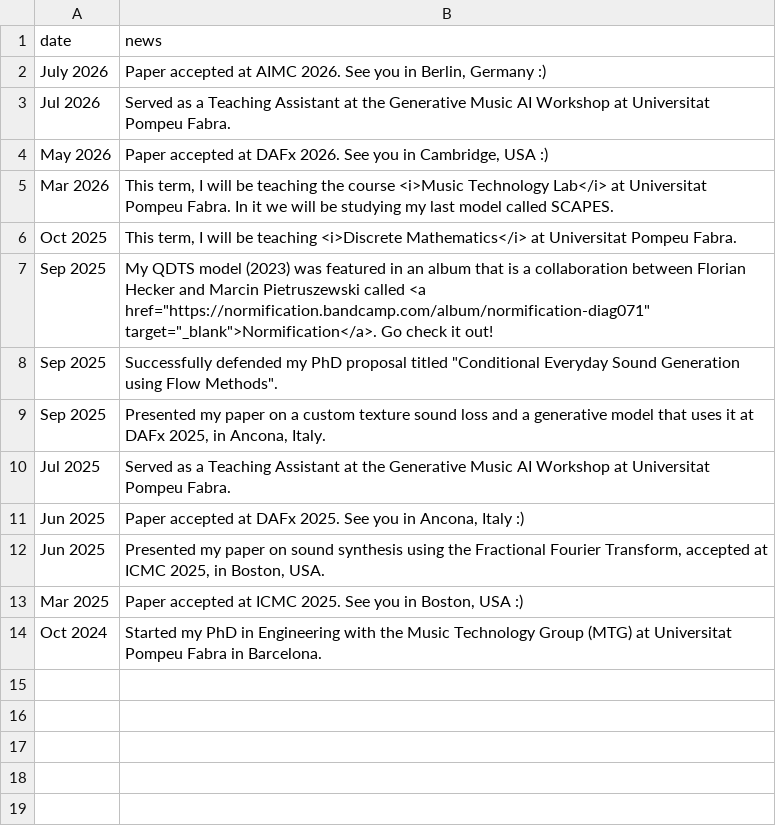
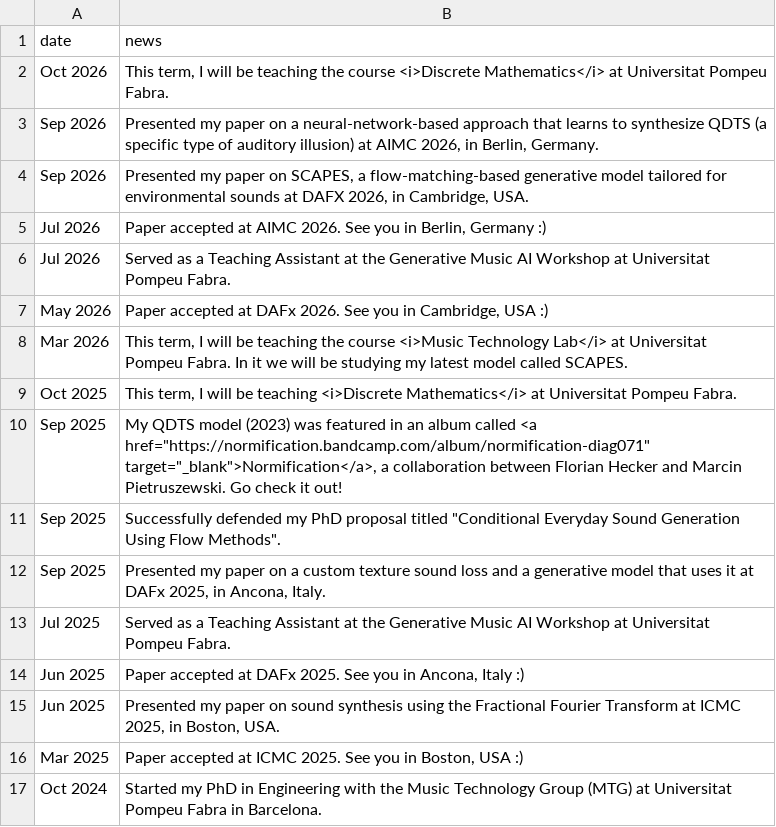
Before and after one commit to cordutie/cordutie.github.io, a CSV file: assets/data/news.csv, drawn as a sheet.

Commit message:
news added.

```diff
--- a/assets/data/news.csv
+++ b/assets/data/news.csv
@@ -1,9 +1,12 @@
 date,news
-July 2026,"Paper accepted at AIMC 2026. See you in Berlin, Germany :)"
+Oct 2026,"This term, I will be teaching the course <i>Discrete Mathematics</i> at Universitat Pompeu Fabra."
+Sep 2026,"Presented my paper on a neural-network-based approach that learns to synthesize QDTS (a specific type of auditory illusion) at AIMC 2026, in Berlin, Germany."
+Sep 2026,"Presented my paper on SCAPES, a flow-matching-based generative model tailored for environmental sounds at DAFX 2026, in Cambridge, USA."
+Jul 2026,"Paper accepted at AIMC 2026. See you in Berlin, Germany :)"
 Jul 2026,Served as a Teaching Assistant at the Generative Music AI Workshop at Universitat Pompeu Fabra.
 May 2026,"Paper accepted at DAFx 2026. See you in Cambridge, USA :)"
-Mar 2026,"This term, I will be teaching the course <i>Music Technology Lab</i> at Universitat Pompeu Fabra. In it we will be studying my last model called SCAPES."
+Mar 2026,"This term, I will be teaching the course <i>Music Technology Lab</i> at Universitat Pompeu Fabra. In it we will be studying my latest model called SCAPES."
 Oct 2025,"This term, I will be teaching <i>Discrete Mathematics</i> at Universitat Pompeu Fabra."
-Sep 2025,"My QDTS model (2023) was featured in an album that is a collaboration between Florian Hecker and Marcin Pietruszewski called <a href=""https://normification.bandcamp.com/album/normification-diag071"" target=""_blank"">Normification</a>. Go check it out!"
-Sep 2025,"Successfully defended my PhD proposal titled ""Conditional Everyday Sound Generation using Flow Methods""."
+Sep 2025,"My QDTS model (2023) was featured in an album called <a href=""https://normification.bandcamp.com/album/normification-diag071"" target=""_blank"">Normification</a>, a collaboration between Florian Hecker and Marcin Pietruszewski. Go check it out!"
+Sep 2025,"Successfully defended my PhD proposal titled ""Conditional Everyday Sound Generation Using Flow Methods""."
 Sep 2025,"Presented my paper on a custom texture sound loss and a generative model that uses it at DAFx 2025, in Ancona, Italy."
@@ -11,3 +14,3 @@ Jul 2025,Served as a Teaching Assistant at the Generative Music AI Workshop at U
 Jun 2025,"Paper accepted at DAFx 2025. See you in Ancona, Italy :)"
-Jun 2025,"Presented my paper on sound synthesis using the Fractional Fourier Transform, accepted at ICMC 2025, in Boston, USA."
+Jun 2025,"Presented my paper on sound synthesis using the Fractional Fourier Transform at ICMC 2025, in Boston, USA."
 Mar 2025,"Paper accepted at ICMC 2025. See you in Boston, USA :)"
```
